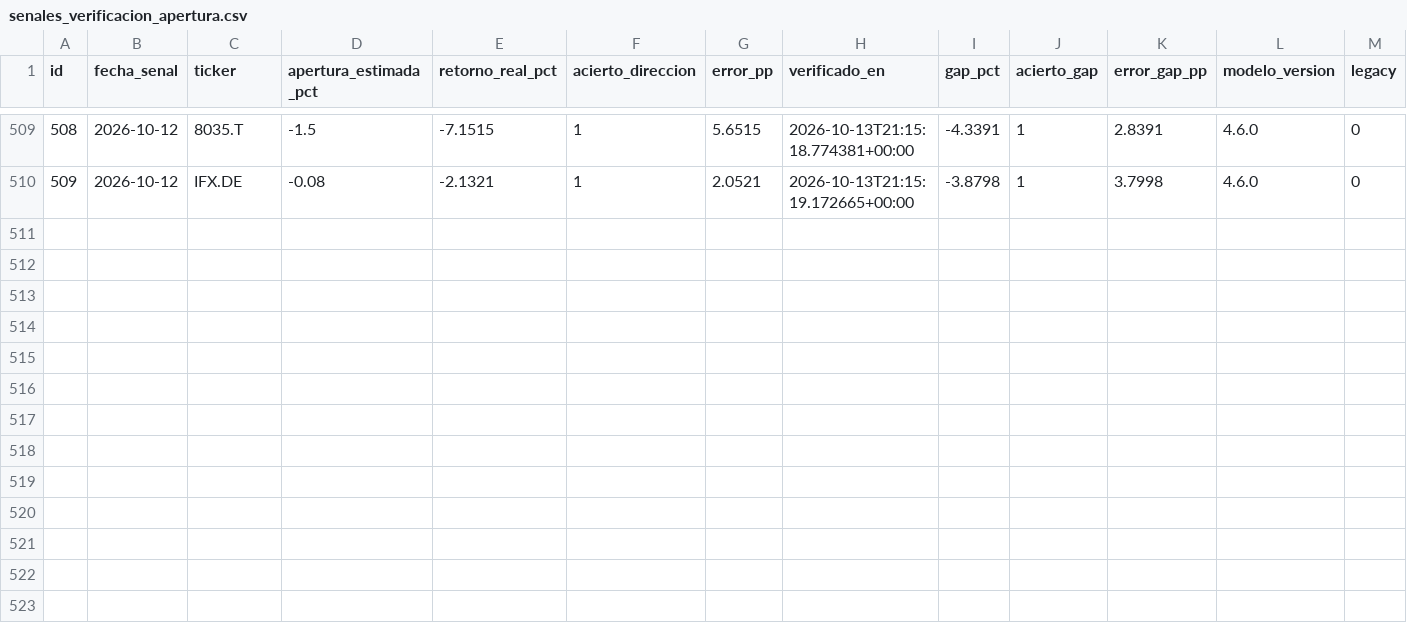
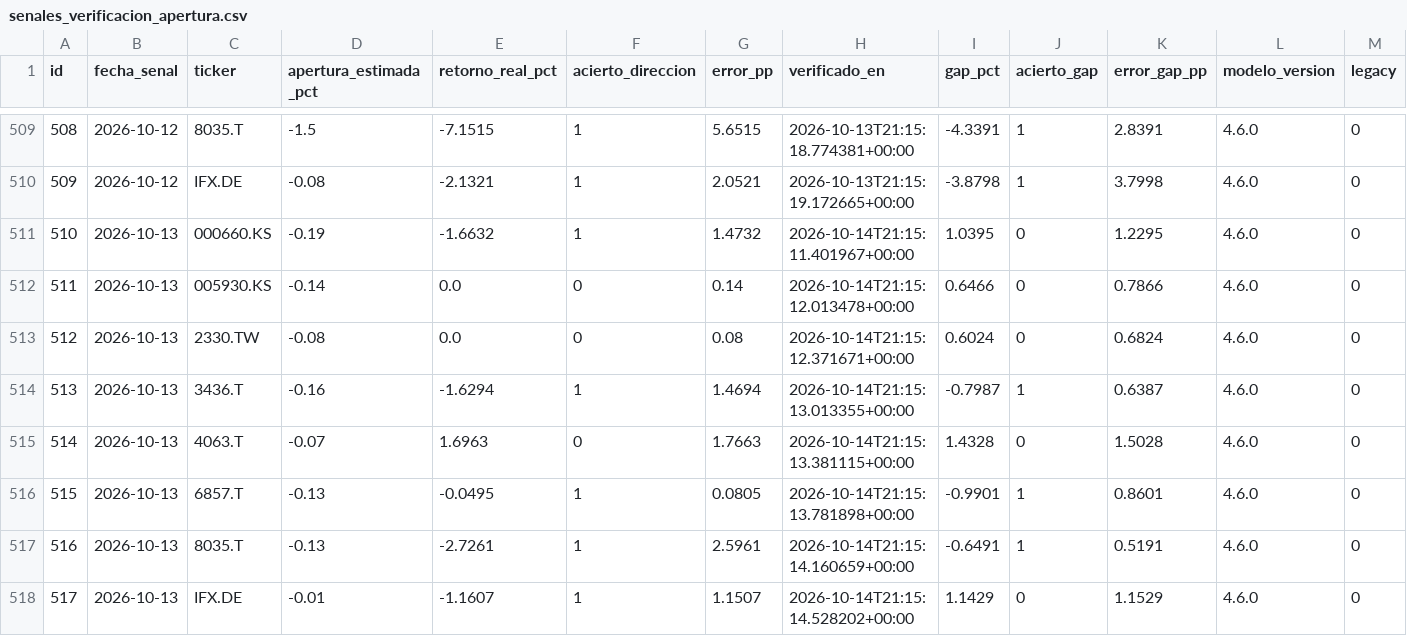
Before and after one commit to nicolasaraneda/mki-terminal, a CSV file: data/backups/senales_verificacion_apertura.csv, drawn as a sheet; only a part is shown, gaps mark what is left out.

```diff
--- a/data/backups/senales_verificacion_apertura.csv
+++ b/data/backups/senales_verificacion_apertura.csv
@@ -510 +510,9 @@ id,fecha_senal,ticker,apertura_estimada_pct,retorno_real_pct,acierto_direccion,e
 509,2026-10-12,IFX.DE,-0.08,-2.1321,1,2.0521,2026-10-13T21:15:19.172665+00:00,-3.8798,1,3.7998,4.6.0,0
+510,2026-10-13,000660.KS,-0.19,-1.6632,1,1.4732,2026-10-14T21:15:11.401967+00:00,1.0395,0,1.2295,4.6.0,0
+511,2026-10-13,005930.KS,-0.14,0.0,0,0.14,2026-10-14T21:15:12.013478+00:00,0.6466,0,0.7866,4.6.0,0
+512,2026-10-13,2330.TW,-0.08,0.0,0,0.08,2026-10-14T21:15:12.371671+00:00,0.6024,0,0.6824,4.6.0,0
+513,2026-10-13,3436.T,-0.16,-1.6294,1,1.4694,2026-10-14T21:15:13.013355+00:00,-0.7987,1,0.6387,4.6.0,0
+514,2026-10-13,4063.T,-0.07,1.6963,0,1.7663,2026-10-14T21:15:13.381115+00:00,1.4328,0,1.5028,4.6.0,0
+515,2026-10-13,6857.T,-0.13,-0.0495,1,0.0805,2026-10-14T21:15:13.781898+00:00,-0.9901,1,0.8601,4.6.0,0
+516,2026-10-13,8035.T,-0.13,-2.7261,1,2.5961,2026-10-14T21:15:14.160659+00:00,-0.6491,1,0.5191,4.6.0,0
+517,2026-10-13,IFX.DE,-0.01,-1.1607,1,1.1507,2026-10-14T21:15:14.528202+00:00,1.1429,0,1.1529,4.6.0,0
```
Also changed, not shown: data/backups/noticias_resumen_dia.csv, data/backups/senales_divergencias.csv, 8 other files.
